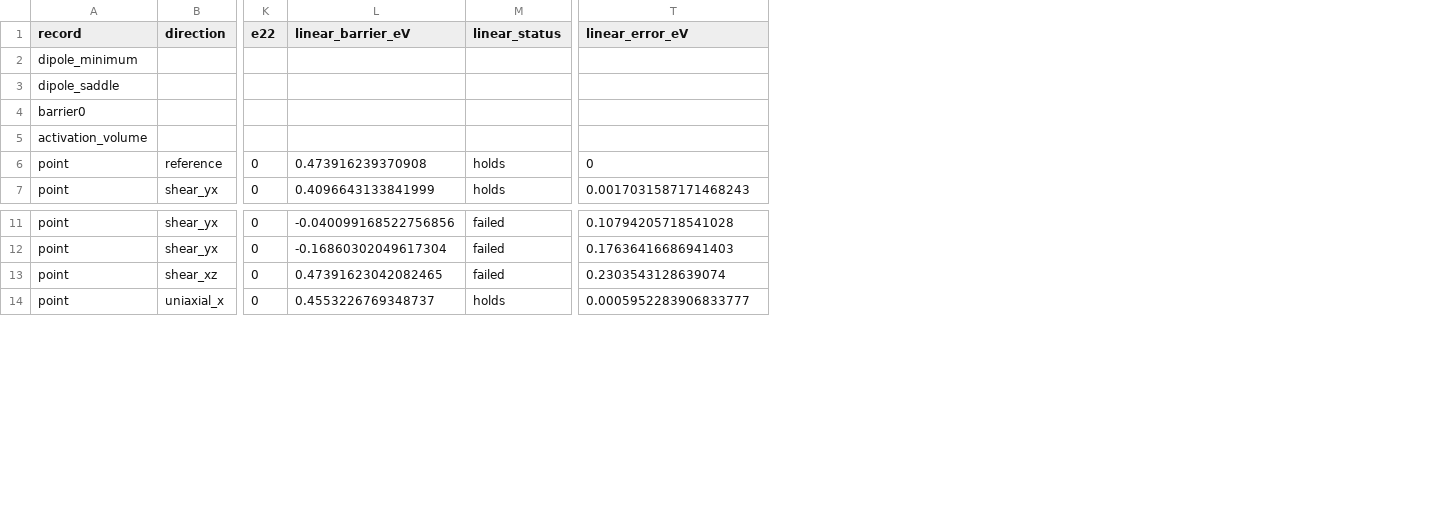
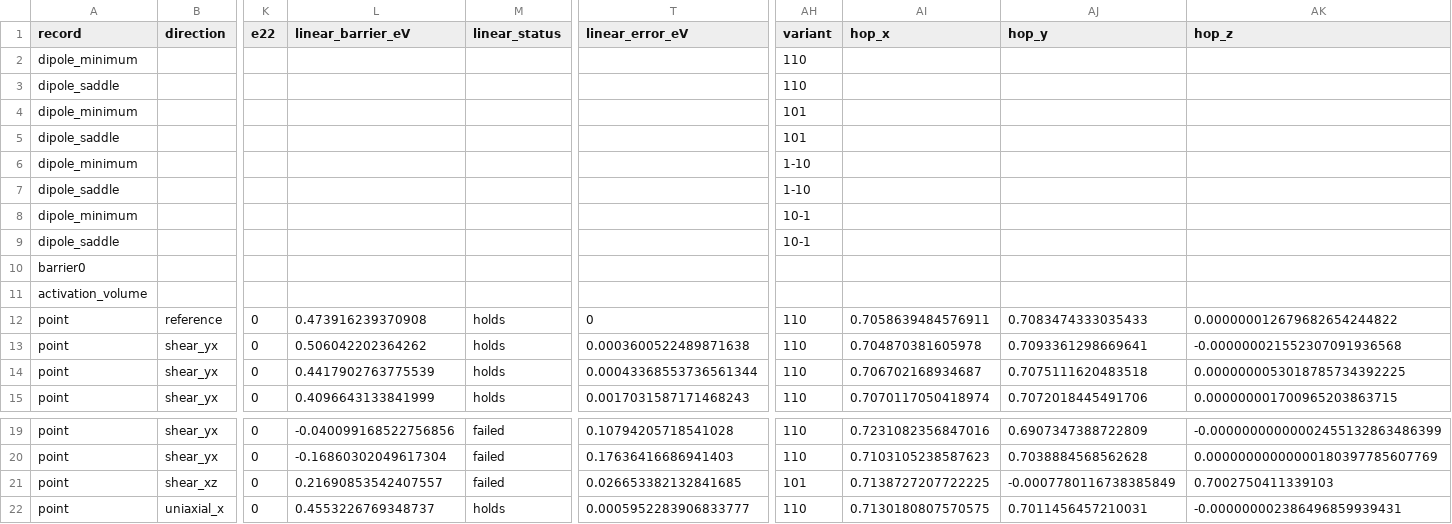
Before and after one commit to OmniPotentRPC/rgsaddle, a CSV file: benchmarks/strain_rate_table_cu.csv, drawn as a sheet; only a part is shown, gaps mark what is left out; addresses are those after the commit; rows hold the shown columns only; the diff names each change by its address in the sheet, - before the commit and + after, or states it on an @@ line.

Commit message:
fix(strain): rate each hop with its own dipole
An xz shear finishes on the [101] dumbbell, the quarter turn of the
[110] saddle. The linear column now uses that hop, and lookup takes the
lowest hop.

```diff
--- a/benchmarks/strain_rate_table_cu.csv
+++ b/benchmarks/strain_rate_table_cu.csv
+column AH (variant), rows 2-3: 110 | 110; row 12: 110; row 15: 110; rows 19-22: 110 | 110 | 101 | 110
+column AI (hop_x), row 12: 0.7058639484576911; row 15: 0.7070117050418974; rows 19-22: 0.7231082356847016 | 0.7103105238587623 | 0.7138727207722225 | 0.7130180807570575
+column AJ (hop_y), row 12: 0.7083474333035433; row 15: 0.7072018445491706; rows 19-22: 0.6907347388722809 | 0.7038884568562628 | -0.0007780116738385849 | 0.7011456457210031
+column AK (hop_z), row 12: 0.000000012679682654244822; row 15: 0.000000001700965203863715; rows 19-22: -0.00000000000002455132863486399 | 0.00000000000000180397785607769 | 0.7002750411339103 | -0.000000002386496859939431
+row 4: dipole_minimum |  |  |  |  |  | 101
+row 5: dipole_saddle |  |  |  |  |  | 101
+row 6: dipole_minimum |  |  |  |  |  | 1-10
+row 7: dipole_saddle |  |  |  |  |  | 1-10
+row 8: dipole_minimum |  |  |  |  |  | 10-1
+row 9: dipole_saddle |  |  |  |  |  | 10-1
+row 13: point | shear_yx | 0 | 0.506042202364262 | holds | 0.0003600522489871638 | 110 | 0.704870381605978 | 0.7093361298669641 | -0.000000021552307091936568
+row 14: point | shear_yx | 0 | 0.4417902763775539 | holds | 0.00043368553736561344 | 110 | 0.706702168934687 | 0.7075111620483518 | 0.0000000053018785734392225
-L21 (linear_barrier_eV): 0.47391623042082465
+L21 (linear_barrier_eV): 0.21690853542407557
-T21 (linear_error_eV): 0.2303543128639074
+T21 (linear_error_eV): 0.026653382132841685
```
Also changed, not shown: 7 other files.
